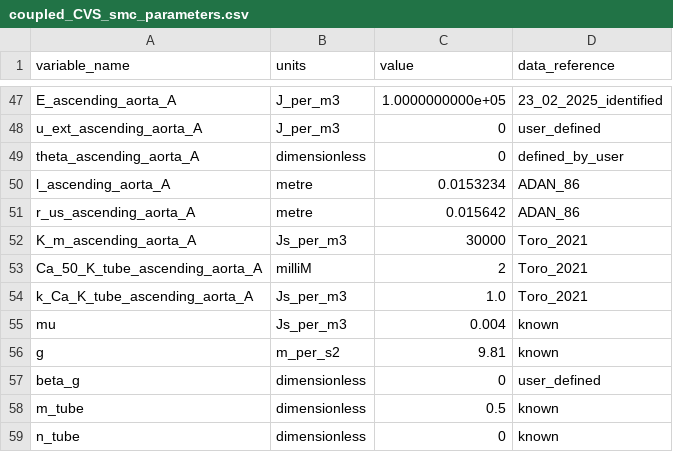
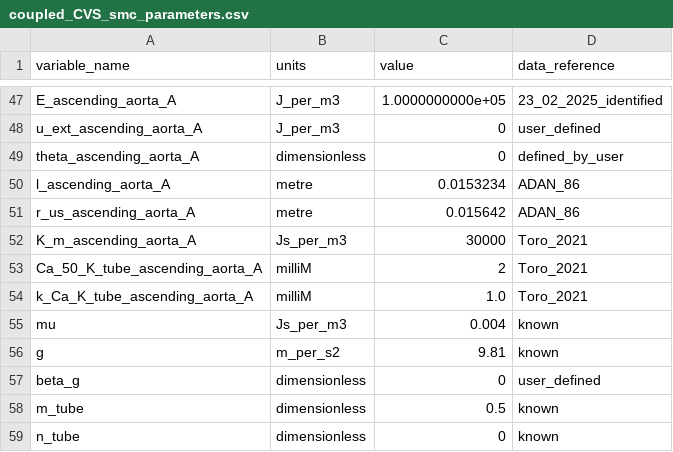
Before and after one commit to VITAL-horizoneurope/trainingschool01, a CSV file: 20250321-day04/coupled_CVS_smc/resources/coupled_CVS_smc_parameters.csv, drawn as a sheet; only a part is shown, gaps mark what is left out.

Commit message:
small units fix

```diff
--- a/20250321-day04/coupled_CVS_smc/resources/coupled_CVS_smc_parameters.csv
+++ b/20250321-day04/coupled_CVS_smc/resources/coupled_CVS_smc_parameters.csv
@@ -53,3 +53,3 @@ K_m_ascending_aorta_A,Js_per_m3,30000,Toro_2021
 Ca_50_K_tube_ascending_aorta_A,milliM,2,Toro_2021
-k_Ca_K_tube_ascending_aorta_A,Js_per_m3,1.0,Toro_2021
+k_Ca_K_tube_ascending_aorta_A,milliM,1.0,Toro_2021
 mu,Js_per_m3,0.004,known
```
